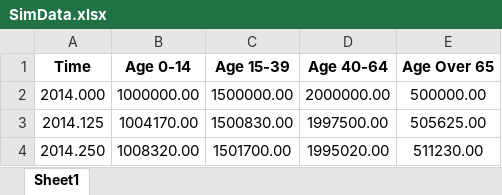
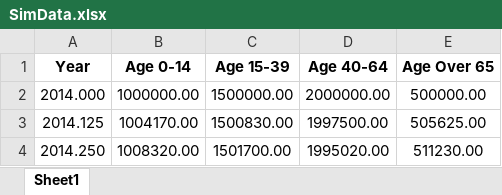
Before and after one commit to JimDuggan/SDMR, an Excel workbook: workshop/models/01 session/SimData.xlsx, sheet Sheet1, drawn as a sheet; only a part is shown; values as stored, in another font and other column widths than the file's, no borders; the diff names each change by its address in the sheet, - before the commit and + after, or states it on an @@ line.

```diff
--- a/workshop/models/01 session/SimData.xlsx (sheet Sheet1)
+++ b/workshop/models/01 session/SimData.xlsx (sheet Sheet1)
-A1: Time
+A1: Year
```
Also changed, not shown: 3 other files.
